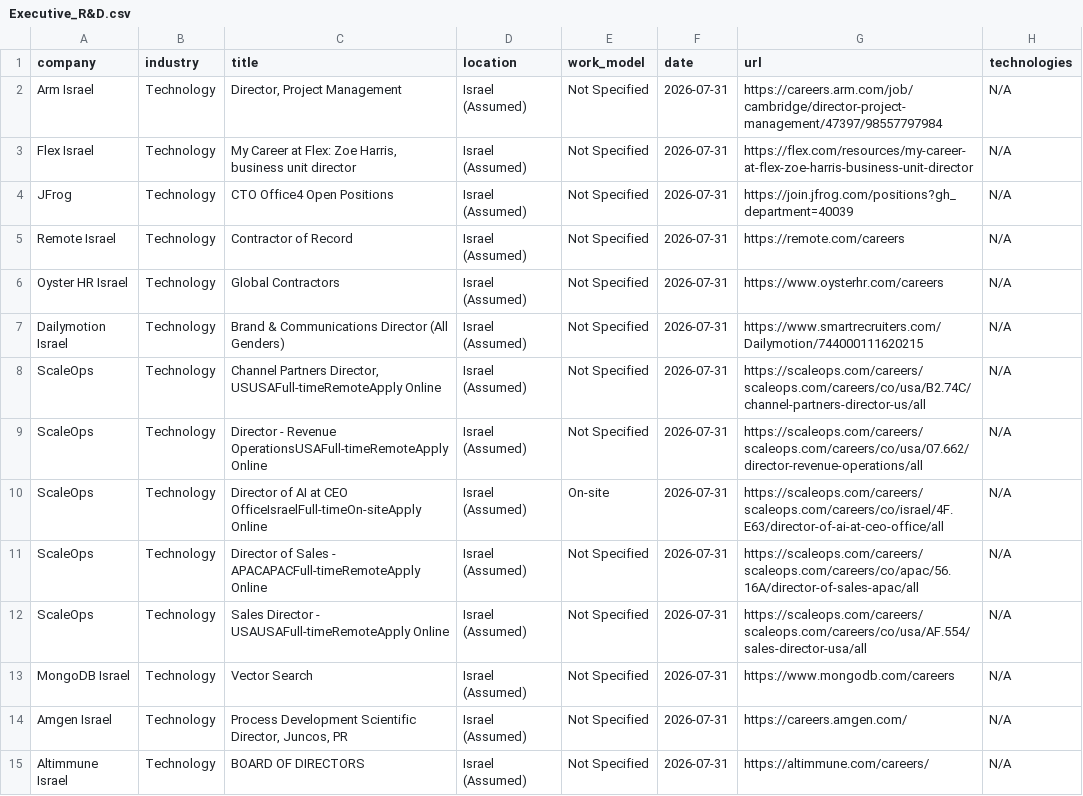
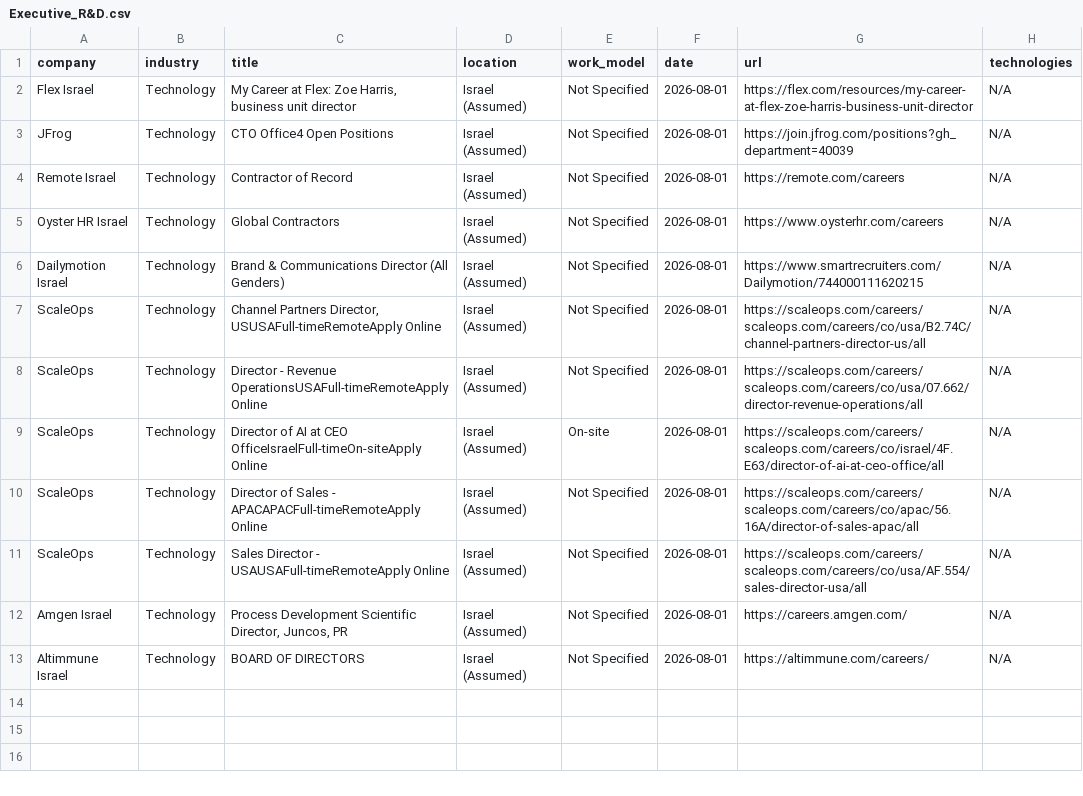
Before and after one commit to SKleeblatt/Kleeblatt-job-board, a CSV file: jobs/Executive_R&D.csv, drawn as a sheet.

```diff
--- a/jobs/Executive_R&D.csv
+++ b/jobs/Executive_R&D.csv
@@ -1,15 +1,13 @@
 company,industry,title,location,work_model,date,url,technologies
-Arm Israel,Technology,"Director, Project Management",Israel (Assumed),Not Specified,2026-07-31,https://careers.arm.com/job/cambridge/director-project-management/47397/98557797984,N/A
-Flex Israel,Technology,"My Career at Flex: Zoe Harris, business unit director",Israel (Assumed),Not Specified,2026-07-31,https://flex.com/resources/my-career-at-flex-zoe-harris-business-unit-director,N/A
-JFrog,Technology,CTO Office4 Open Positions,Israel (Assumed),Not Specified,2026-07-31,https://join.jfrog.com/positions?gh_department=40039,N/A
-Remote Israel,Technology,Contractor of Record,Israel (Assumed),Not Specified,2026-07-31,https://remote.com/careers,N/A
-Oyster HR Israel,Technology,Global Contractors,Israel (Assumed),Not Specified,2026-07-31,https://www.oysterhr.com/careers,N/A
-Dailymotion Israel,Technology,Brand & Communications Director (All Genders),Israel (Assumed),Not Specified,2026-07-31,https://www.smartrecruiters.com/Dailymotion/744000111620215,N/A
-ScaleOps,Technology,"Channel Partners Director, USUSAFull-timeRemoteApply Online",Israel (Assumed),Not Specified,2026-07-31,https://scaleops.com/careers/scaleops.com/careers/co/usa/B2.74C/channel-partners-director-us/all,N/A
-ScaleOps,Technology,Director - Revenue OperationsUSAFull-timeRemoteApply Online,Israel (Assumed),Not Specified,2026-07-31,https://scaleops.com/careers/scaleops.com/careers/co/usa/07.662/director-revenue-operations/all,N/A
-ScaleOps,Technology,Director of AI at CEO OfficeIsraelFull-timeOn-siteApply Online,Israel (Assumed),On-site,2026-07-31,https://scaleops.com/careers/scaleops.com/careers/co/israel/4F.E63/director-of-ai-at-ceo-office/all,N/A
-ScaleOps,Technology,Director of Sales - APACAPACFull-timeRemoteApply Online,Israel (Assumed),Not Specified,2026-07-31,https://scaleops.com/careers/scaleops.com/careers/co/apac/56.16A/director-of-sales-apac/all,N/A
-ScaleOps,Technology,Sales Director - USAUSAFull-timeRemoteApply Online,Israel (Assumed),Not Specified,2026-07-31,https://scaleops.com/careers/scaleops.com/careers/co/usa/AF.554/sales-director-usa/all,N/A
-MongoDB Israel,Technology,Vector Search,Israel (Assumed),Not Specified,2026-07-31,https://www.mongodb.com/careers,N/A
-Amgen Israel,Technology,"Process Development Scientific Director, Juncos, PR",Israel (Assumed),Not Specified,2026-07-31,https://careers.amgen.com/,N/A
-Altimmune Israel,Technology,BOARD OF DIRECTORS,Israel (Assumed),Not Specified,2026-07-31,https://altimmune.com/careers/,N/A
+Flex Israel,Technology,"My Career at Flex: Zoe Harris, business unit director",Israel (Assumed),Not Specified,2026-08-01,https://flex.com/resources/my-career-at-flex-zoe-harris-business-unit-director,N/A
+JFrog,Technology,CTO Office4 Open Positions,Israel (Assumed),Not Specified,2026-08-01,https://join.jfrog.com/positions?gh_department=40039,N/A
+Remote Israel,Technology,Contractor of Record,Israel (Assumed),Not Specified,2026-08-01,https://remote.com/careers,N/A
+Oyster HR Israel,Technology,Global Contractors,Israel (Assumed),Not Specified,2026-08-01,https://www.oysterhr.com/careers,N/A
+Dailymotion Israel,Technology,Brand & Communications Director (All Genders),Israel (Assumed),Not Specified,2026-08-01,https://www.smartrecruiters.com/Dailymotion/744000111620215,N/A
+ScaleOps,Technology,"Channel Partners Director, USUSAFull-timeRemoteApply Online",Israel (Assumed),Not Specified,2026-08-01,https://scaleops.com/careers/scaleops.com/careers/co/usa/B2.74C/channel-partners-director-us/all,N/A
+ScaleOps,Technology,Director - Revenue OperationsUSAFull-timeRemoteApply Online,Israel (Assumed),Not Specified,2026-08-01,https://scaleops.com/careers/scaleops.com/careers/co/usa/07.662/director-revenue-operations/all,N/A
+ScaleOps,Technology,Director of AI at CEO OfficeIsraelFull-timeOn-siteApply Online,Israel (Assumed),On-site,2026-08-01,https://scaleops.com/careers/scaleops.com/careers/co/israel/4F.E63/director-of-ai-at-ceo-office/all,N/A
+ScaleOps,Technology,Director of Sales - APACAPACFull-timeRemoteApply Online,Israel (Assumed),Not Specified,2026-08-01,https://scaleops.com/careers/scaleops.com/careers/co/apac/56.16A/director-of-sales-apac/all,N/A
+ScaleOps,Technology,Sales Director - USAUSAFull-timeRemoteApply Online,Israel (Assumed),Not Specified,2026-08-01,https://scaleops.com/careers/scaleops.com/careers/co/usa/AF.554/sales-director-usa/all,N/A
+Amgen Israel,Technology,"Process Development Scientific Director, Juncos, PR",Israel (Assumed),Not Specified,2026-08-01,https://careers.amgen.com/,N/A
+Altimmune Israel,Technology,BOARD OF DIRECTORS,Israel (Assumed),Not Specified,2026-08-01,https://altimmune.com/careers/,N/A
```
Also changed, not shown: jobs/automation.csv, jobs/fullstack.csv, 17 other files.
